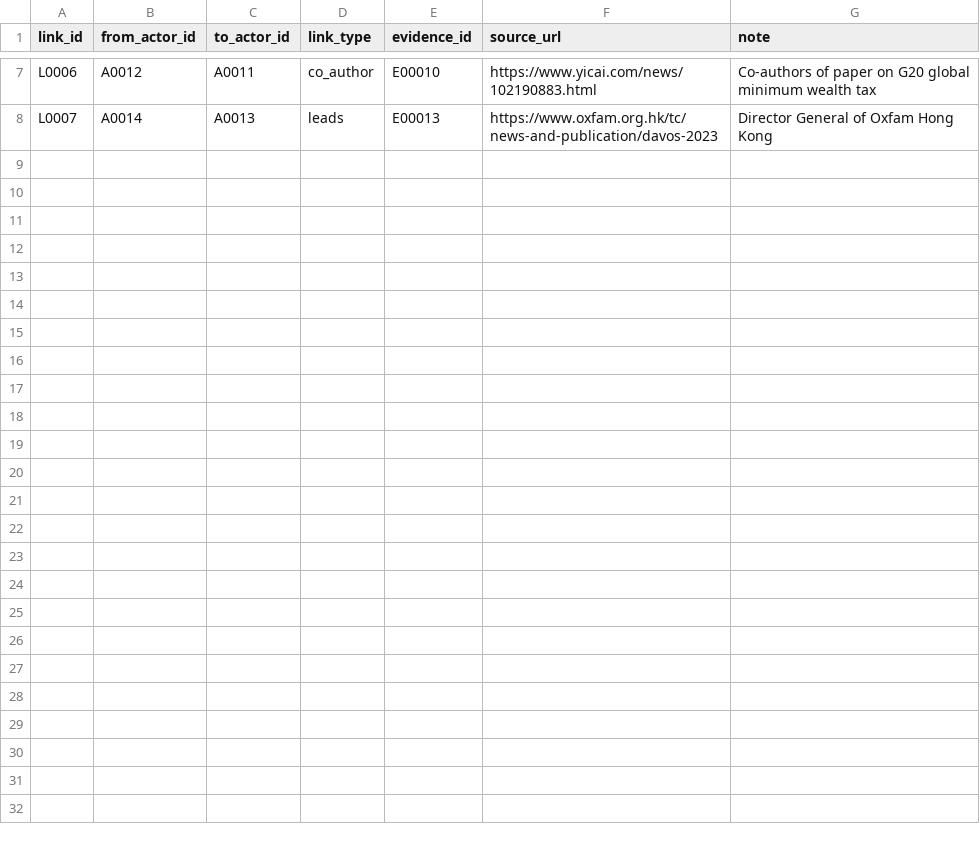
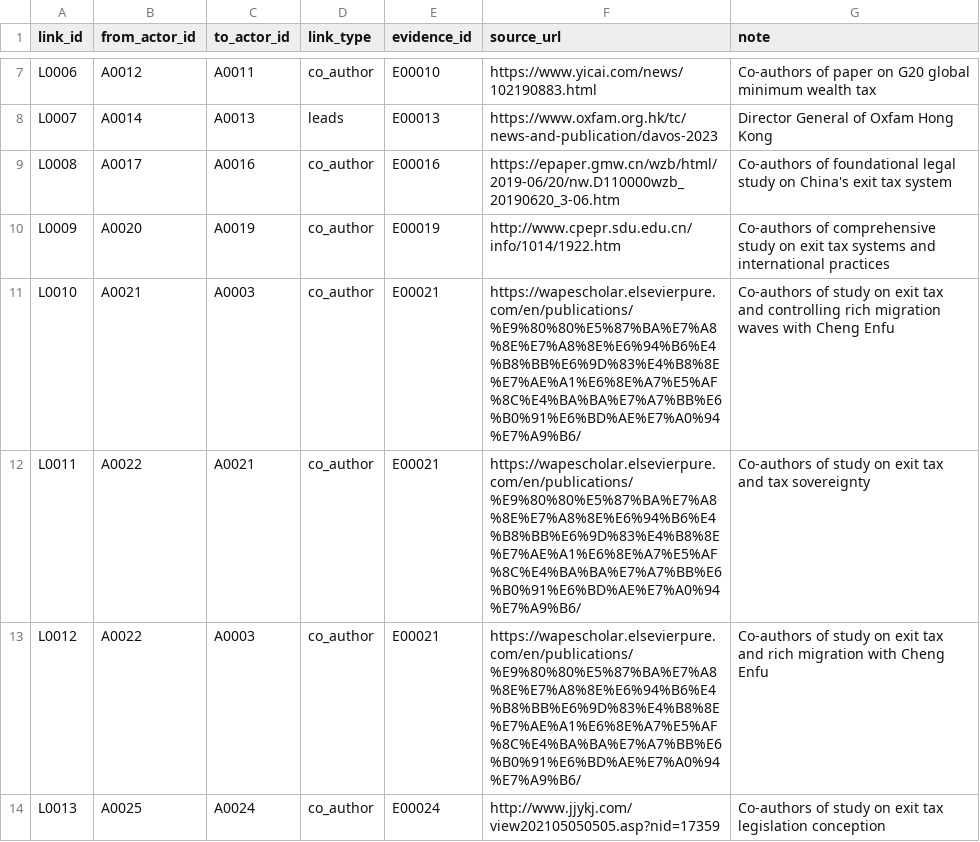
Before and after one commit to Egalitaristen/wealth-tax-database, a CSV file: data/cn/links.csv, drawn as a sheet; only a part is shown, gaps mark what is left out; the diff names each change by its address in the sheet, - before the commit and + after, or states it on an @@ line.

```diff
--- a/data/cn/links.csv
+++ b/data/cn/links.csv
+row 9: L0008 | A0017 | A0016 | co_author | E00016 | https://epaper.gmw.cn/wzb/html/2019-06/20/nw.D110000wzb_20190620_3-06.htm | Co-authors of foundational legal study on China's exit tax system
+row 10: L0009 | A0020 | A0019 | co_author | E00019 | http://www.cpepr.sdu.edu.cn/info/1014/1922.htm | Co-authors of comprehensive study on exit tax systems and international practices
+row 11: L0010 | A0021 | A0003 | co_author | E00021 | https://wapescholar.elsevierpure.com/en/publications/%E9%80%80%E5%87%BA%E7%A8%8E%E7%A8%8E%E6%94%B6%E4%B8%BB%E6%9D%83%E4%B8%8E%E7%AE%A1%E6%8E%A7%E5%AF%8C%E4%BA%BA%E7%A7%BB%E6%B0%91%E6%BD%AE%E7%A0%94%E7%A9%B6/ | Co-authors of study on exit tax and controlling rich migration waves with Cheng Enfu
+row 12: L0011 | A0022 | A0021 | co_author | E00021 | https://wapescholar.elsevierpure.com/en/publications/%E9%80%80%E5%87%BA%E7%A8%8E%E7%A8%8E%E6%94%B6%E4%B8%BB%E6%9D%83%E4%B8%8E%E7%AE%A1%E6%8E%A7%E5%AF%8C%E4%BA%BA%E7%A7%BB%E6%B0%91%E6%BD%AE%E7%A0%94%E7%A9%B6/ | Co-authors of study on exit tax and tax sovereignty
+row 13: L0012 | A0022 | A0003 | co_author | E00021 | https://wapescholar.elsevierpure.com/en/publications/%E9%80%80%E5%87%BA%E7%A8%8E%E7%A8%8E%E6%94%B6%E4%B8%BB%E6%9D%83%E4%B8%8E%E7%AE%A1%E6%8E%A7%E5%AF%8C%E4%BA%BA%E7%A7%BB%E6%B0%91%E6%BD%AE%E7%A0%94%E7%A9%B6/ | Co-authors of study on exit tax and rich migration with Cheng Enfu
+row 14: L0013 | A0025 | A0024 | co_author | E00024 | http://www.jjykj.com/view202105050505.asp?nid=17359 | Co-authors of study on exit tax legislation conception
```
Also changed, not shown: data/cn/actors.csv, data/cn/exclusions.csv, 4 other files.
